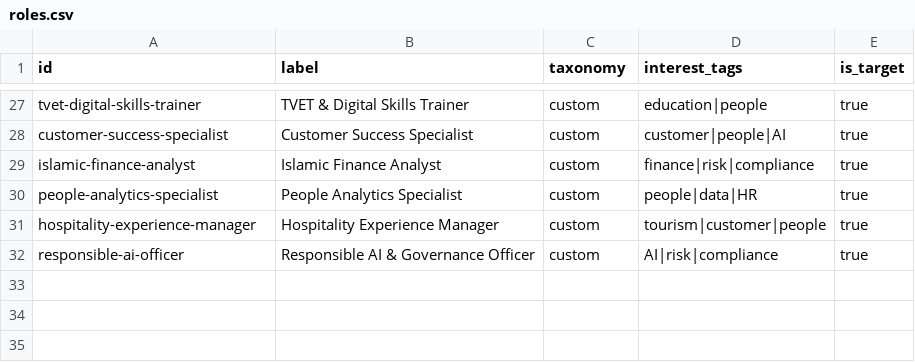
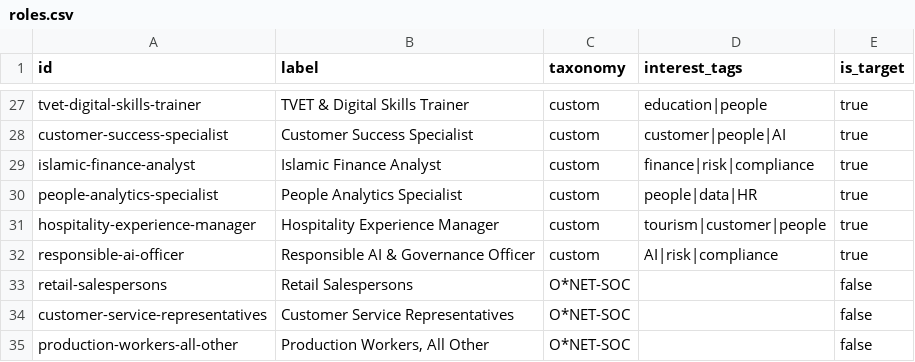
Before and after one commit to pecel-lelele/adept, a CSV file: src/data/seed/taxonomy/roles.csv, drawn as a sheet; only a part is shown, gaps mark what is left out; the diff names each change by its address in the sheet, - before the commit and + after, or states it on an @@ line.

```diff
--- a/src/data/seed/taxonomy/roles.csv
+++ b/src/data/seed/taxonomy/roles.csv
+row 33: retail-salespersons | Retail Salespersons | O*NET-SOC |  | false
+row 34: customer-service-representatives | Customer Service Representatives | O*NET-SOC |  | false
+row 35: production-workers-all-other | Production Workers, All Other | O*NET-SOC |  | false
```
Also changed, not shown: src/data/seed/sdg/role_sdg_map.csv, 9 other files.
